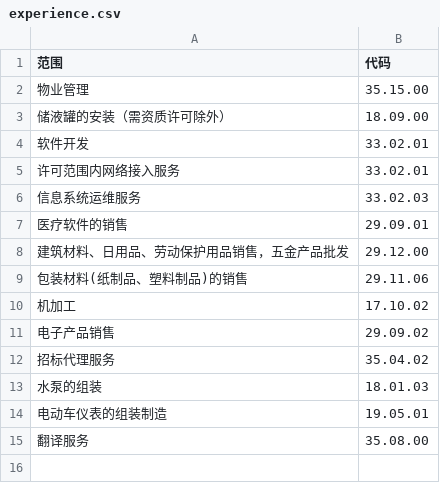
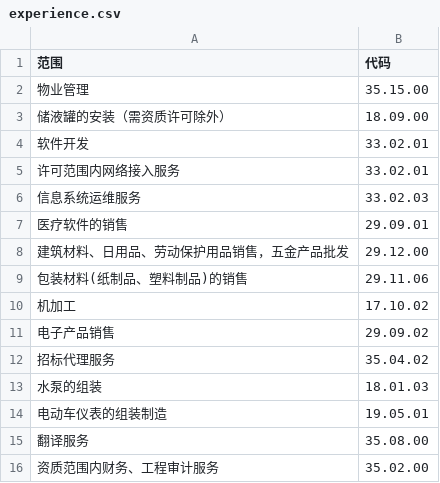
Before and after one commit to jiu-13a/qc-audit-tool, a CSV file: experience.csv, drawn as a sheet.

Commit message:
System: 自动同步新经验 - 35.02.00

```diff
--- a/experience.csv
+++ b/experience.csv
@@ -15 +15,2 @@
 翻译服务,35.08.00
+资质范围内财务、工程审计服务,35.02.00
```
